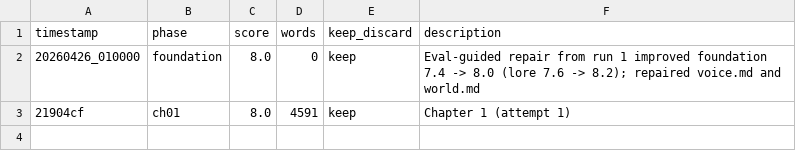
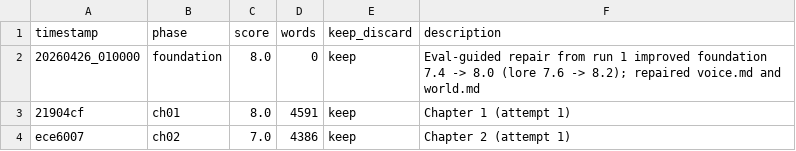
Before and after one commit to davetist/autonovel-codex, a TSV file: results.tsv, drawn as a sheet; the diff names each change by its address in the sheet, - before the commit and + after, or states it on an @@ line.

```diff
--- a/results.tsv
+++ b/results.tsv
+row 4: ece6007 | ch02 | 7.0 | 4386 | keep | Chapter 2 (attempt 1)
```
Also changed, not shown: 3 other files.
